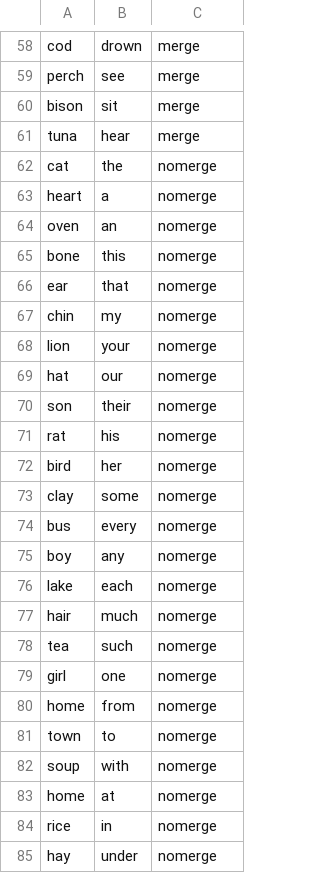
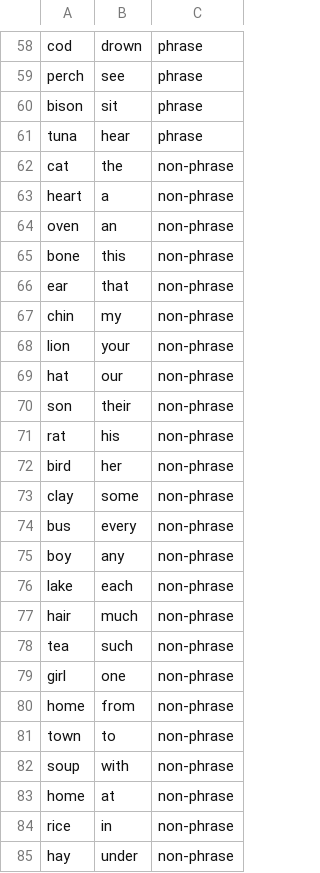
Before and after one commit to neurolingo-lab/language-intermodulation, a CSV file: words_v1.csv, drawn as a sheet; only a part is shown, gaps mark what is left out; the diff covers the shown part only; the diff names each change by its address in the sheet, - before the commit and + after, or states it on an @@ line.

```diff
--- a/words_v1.csv
+++ b/words_v1.csv
-C58:C61: merge
+C58:C61: phrase
-C62:C85: nomerge
+C62:C85: non-phrase
```
Also changed, not shown: 152 edited cells elsewhere in this file, word_ngrams/cons_clust_final_candidates.csv, 11 other files.
